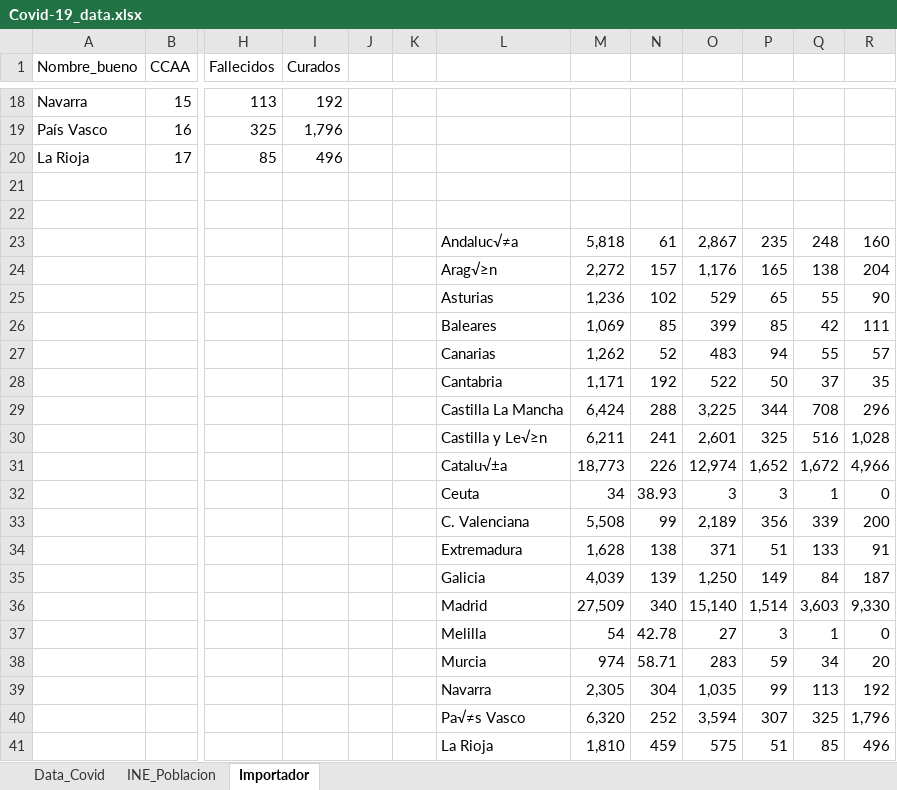
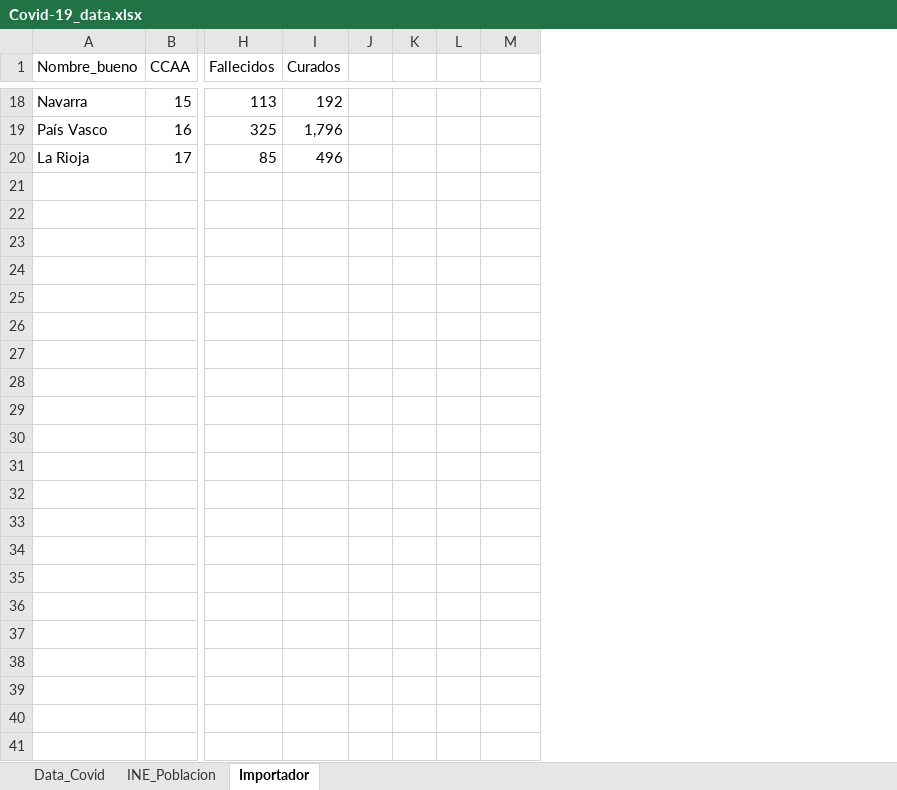
Before and after one commit to JuanJoseVidal/covid-19spain, an Excel workbook: data/Covid-19_data.xlsx, sheet Importador, drawn as a sheet; only a part is shown, gaps mark what is left out; values as stored, in another font and other column widths than the file's, no borders; charts and pictures not drawn; removed rows and columns are numbered as before the commit, all else as after; rows hold the shown columns only; the diff names each change by its address in the sheet, - before the commit and + after, or states it on an @@ line.

Commit message:
fix wrong data

```diff
--- a/data/Covid-19_data.xlsx (sheet Importador)
+++ b/data/Covid-19_data.xlsx (sheet Importador)
-column L, empty
+column L, empty
-column N, empty
-column O, empty
-column P, empty
-column Q, empty
-column R, empty
-row 21: (empty)
-row 22: (empty)
-row 23:  |  |  |  |  |  | Andaluc√≠a | 5,818 | 61 | 2,867 | 235 | 248 | 160
-row 24:  |  |  |  |  |  | Arag√≥n | 2,272 | 157 | 1,176 | 165 | 138 | 204
-row 25:  |  |  |  |  |  | Asturias | 1,236 | 102 | 529 | 65 | 55 | 90
-row 26:  |  |  |  |  |  | Baleares | 1,069 | 85 | 399 | 85 | 42 | 111
-row 27:  |  |  |  |  |  | Canarias | 1,262 | 52 | 483 | 94 | 55 | 57
-row 28:  |  |  |  |  |  | Cantabria | 1,171 | 192 | 522 | 50 | 37 | 35
-row 29:  |  |  |  |  |  | Castilla La Mancha | 6,424 | 288 | 3,225 | 344 | 708 | 296
-row 30:  |  |  |  |  |  | Castilla y Le√≥n | 6,211 | 241 | 2,601 | 325 | 516 | 1,028
-row 31:  |  |  |  |  |  | Catalu√±a | 18,773 | 226 | 12,974 | 1,652 | 1,672 | 4,966
-row 32:  |  |  |  |  |  | Ceuta | 34 | 38.93 | 3 | 3 | 1 | 0
-row 33:  |  |  |  |  |  | C. Valenciana | 5,508 | 99 | 2,189 | 356 | 339 | 200
-row 34:  |  |  |  |  |  | Extremadura | 1,628 | 138 | 371 | 51 | 133 | 91
-row 35:  |  |  |  |  |  | Galicia | 4,039 | 139 | 1,250 | 149 | 84 | 187
-row 36:  |  |  |  |  |  | Madrid | 27,509 | 340 | 15,140 | 1,514 | 3,603 | 9,330
-row 37:  |  |  |  |  |  | Melilla | 54 | 42.78 | 27 | 3 | 1 | 0
-row 38:  |  |  |  |  |  | Murcia | 974 | 58.71 | 283 | 59 | 34 | 20
-row 39:  |  |  |  |  |  | Navarra | 2,305 | 304 | 1,035 | 99 | 113 | 192
-row 40:  |  |  |  |  |  | Pa√≠s Vasco | 6,320 | 252 | 3,594 | 307 | 325 | 1,796
-row 41:  |  |  |  |  |  | La Rioja | 1,810 | 459 | 575 | 51 | 85 | 496
```
Also changed, not shown: sheet Data_Covid.
